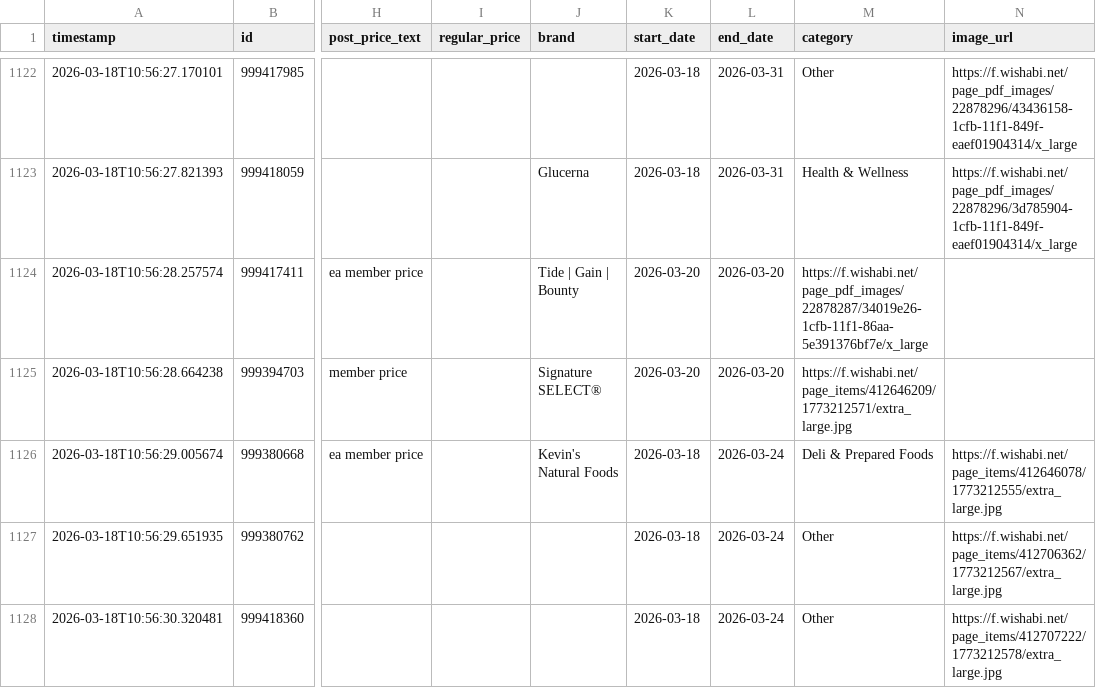
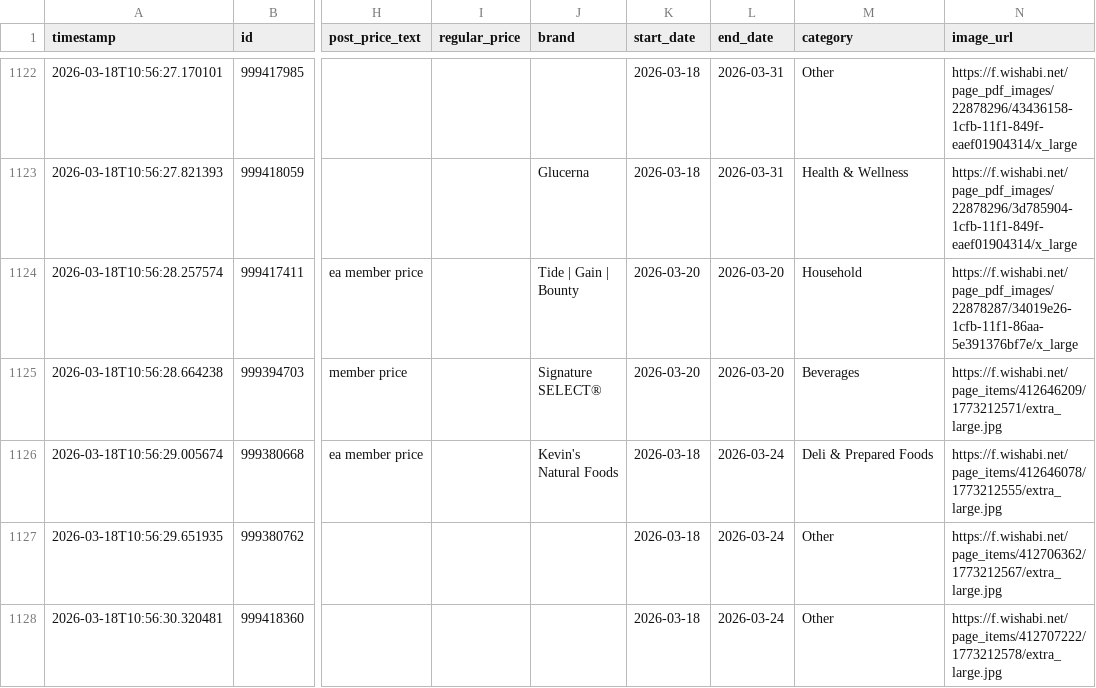
Before and after one commit to roytaii/safeway_deals, a CSV file: safeway_prices.csv, drawn as a sheet; only a part is shown, gaps mark what is left out; the diff covers the shown part only; the diff names each change by its address in the sheet, - before the commit and + after, or states it on an @@ line.

```diff
--- a/safeway_prices.csv
+++ b/safeway_prices.csv
-M1124 (category): https://f.wishabi.net/page_pdf_images/22878287/34019e26-1cfb-11f1-86aa-5e391376bf7e/x_large
+M1124 (category): Household
-N1124 (image_url): (empty)
+N1124 (image_url): https://f.wishabi.net/page_pdf_images/22878287/34019e26-1cfb-11f1-86aa-5e391376bf7e/x_large
-M1125 (category): https://f.wishabi.net/page_items/412646209/1773212571/extra_large.jpg
+M1125 (category): Beverages
-N1125 (image_url): (empty)
+N1125 (image_url): https://f.wishabi.net/page_items/412646209/1773212571/extra_large.jpg
```
Also changed, not shown: 30 edited cells elsewhere in this file, 1 other file.
